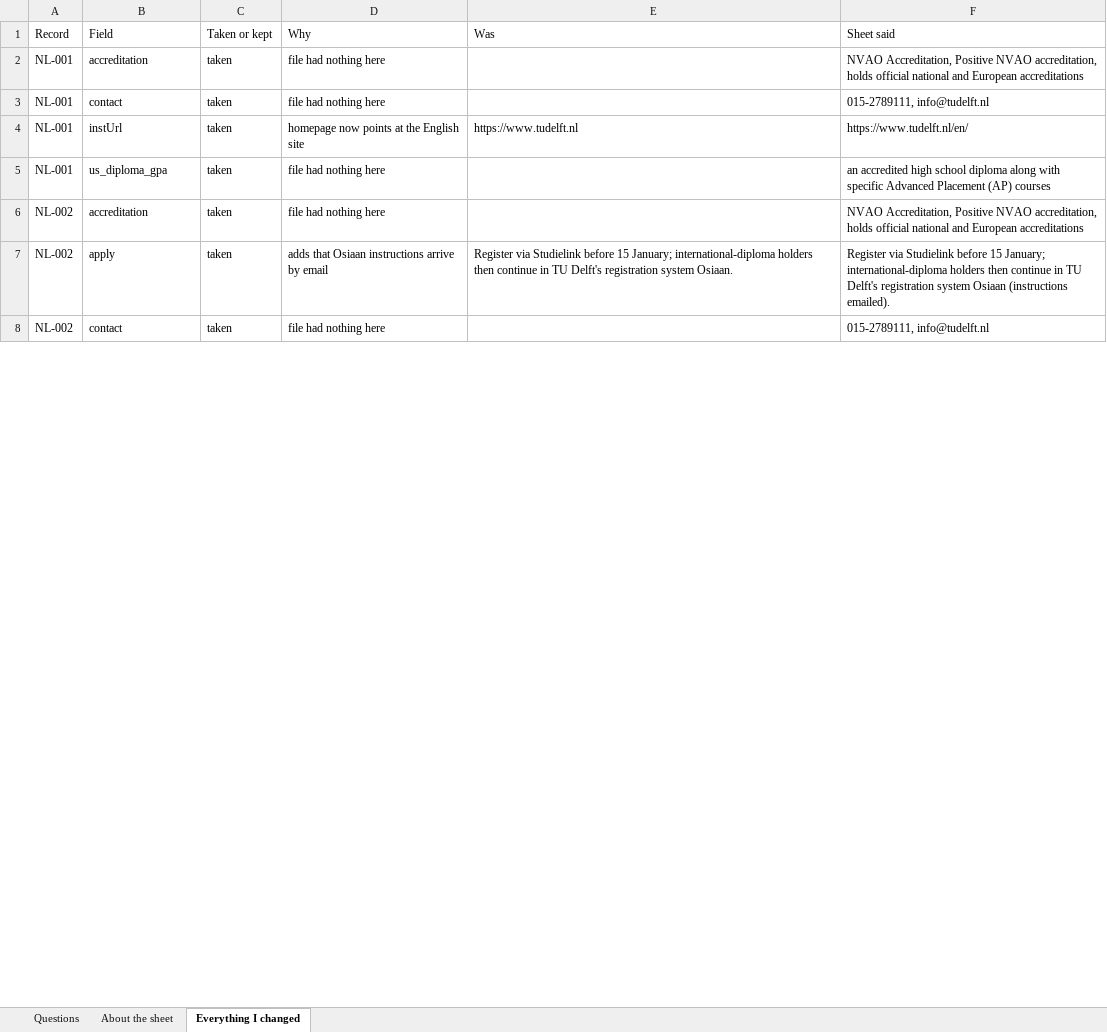
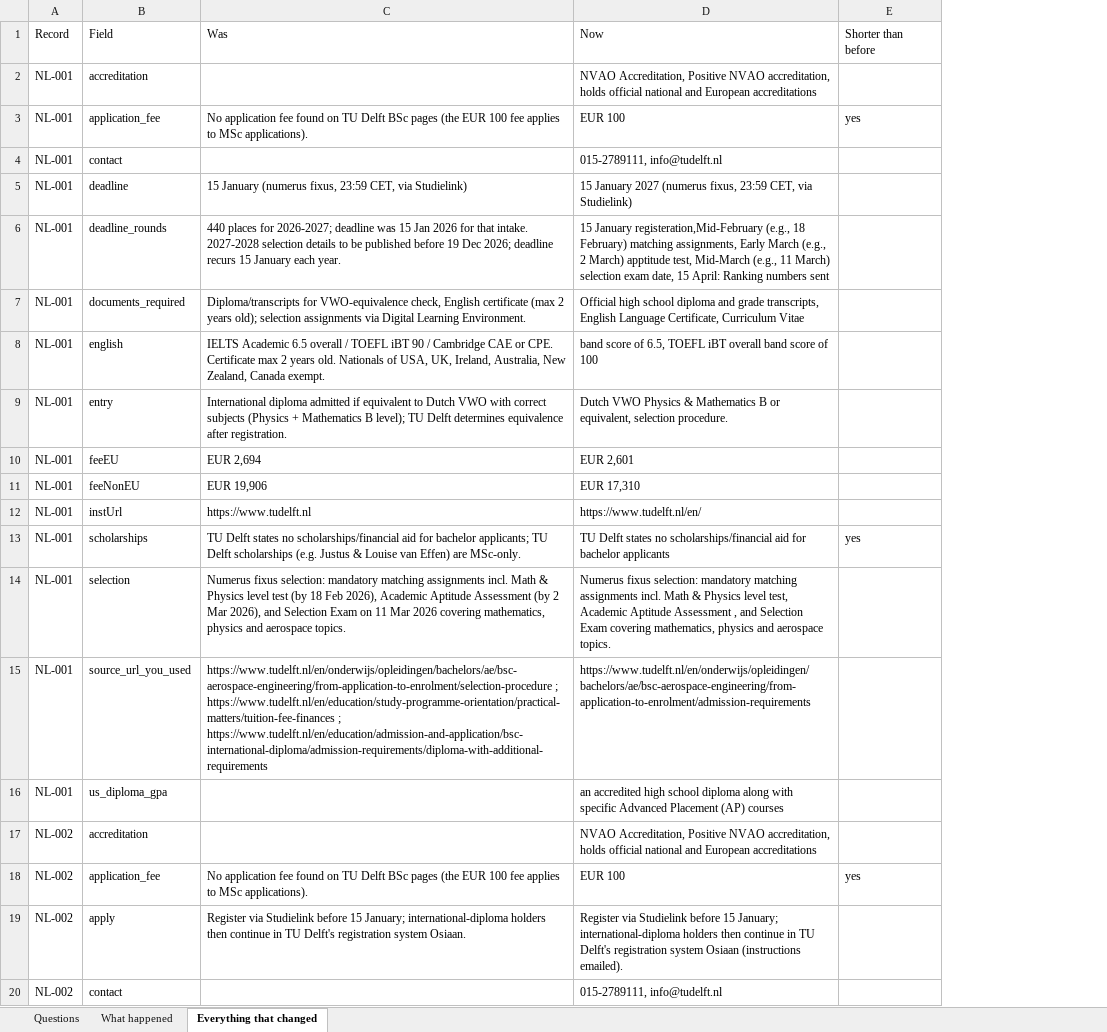
Before and after one commit to rahulpaves/germany-dataset, an Excel workbook: review/Netherlands-questions-for-Kareena.xlsx, sheet Everything that changed, drawn as a sheet; only a part is shown; values as stored, in another font and other column widths than the file's, no cell formats; removed rows and columns are numbered as before the commit, all else as after; the diff covers the shown part only; the diff names each change by its address in the sheet, - before the commit and + after, or states it on an @@ line.

```diff
--- a/review/Netherlands-questions-for-Kareena.xlsx (sheet Everything that changed)
+++ b/review/Netherlands-questions-for-Kareena.xlsx (sheet Everything that changed)
-sheet tab: About the sheet
+sheet tab: What happened
-sheet tab: Everything I changed
+sheet tab: Everything that changed
-column C (Taken or kept), rows 2-8: all taken
-column D (Why), rows 2-8: file had nothing here | file had nothing here | homepage now points at the English site | file had nothing here | file had nothing here | adds that Osiaan instructions arrive by email | file had nothing here
+column E (Shorter than before), empty
-D1: Sheet said
+D1: Now
+row 3: NL-001 | application_fee | No application fee found on TU Delft BSc pages (the EUR 100 fee applies to MSc applications). | EUR 100 | yes
+row 5: NL-001 | deadline | 15 January (numerus fixus, 23:59 CET, via Studielink) | 15 January 2027 (numerus fixus, 23:59 CET, via Studielink)
@@ row 61 moved to row 6: NL-001 @@
@@ row 62 moved to row 7: NL-001 @@
@@ row 63 moved to row 8: NL-001 @@
@@ row 64 moved to row 9: NL-001 @@
+row 10: NL-001 | feeEU | EUR 2,694 | EUR 2,601
+row 11: NL-001 | feeNonEU | EUR 19,906 | EUR 17,310
@@ row 67 moved to row 13: NL-001 @@
@@ row 68 moved to row 14: NL-001 @@
+row 15: NL-001 | source_url_you_used | https://www.tudelft.nl/en/onderwijs/opleidingen/bachelors/ae/bsc-aerospace-engineering/from-application-to-enrolment/selection-procedure ; https://www.tudelft.nl/en/education/study-programme-orientation/practical-matters/tuition-fee-finances ; https://www.tudelft.nl/en/education/admission-and-application/bsc-international-diploma/admission-requirements/diploma-with-additional-requirements | https://www.tudelft.nl/en/onderwijs/opleidingen/bachelors/ae/bsc-aerospace-engineering/from-application-to-enrolment/admission-requirements
+row 18: NL-002 | application_fee | No application fee found on TU Delft BSc pages (the EUR 100 fee applies to MSc applications). | EUR 100 | yes
```
Also changed, not shown: 5 added rows, 12 removed rows, 53 moved rows and 8 edited cells elsewhere in this sheet, sheet Questions, sheet What happened, cell formats, 2 other files.
